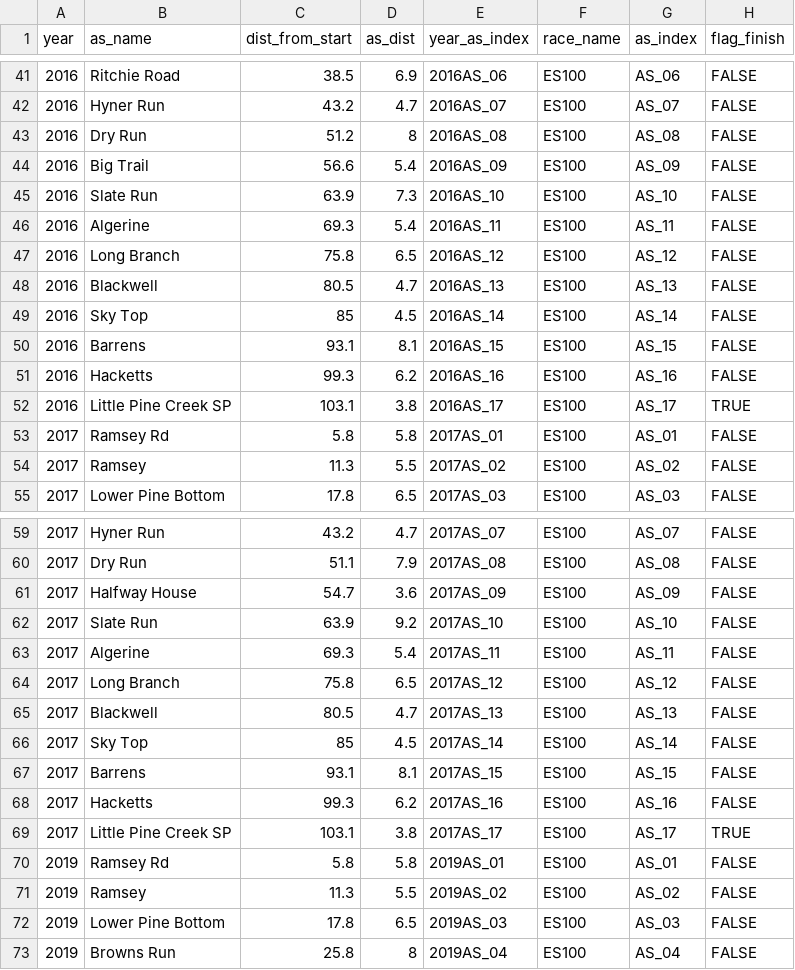
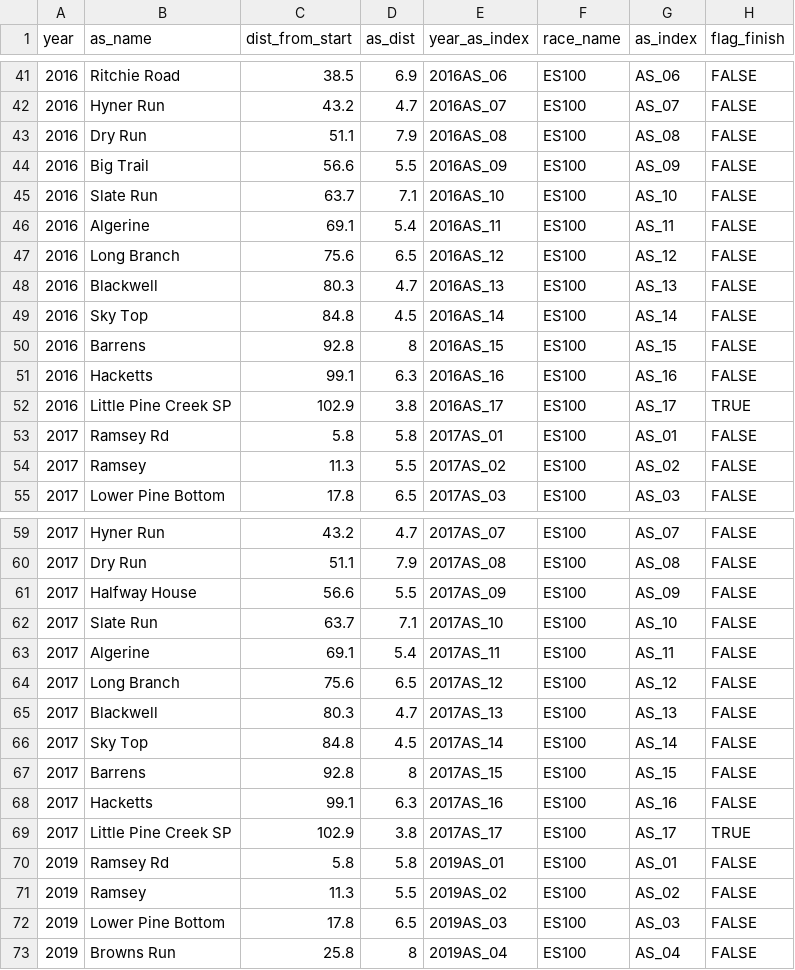
Before and after one commit to elShambler/es100-race-prediction, a CSV file: data/01_raw/es100_all_as_info.csv, drawn as a sheet; only a part is shown, gaps mark what is left out; the diff covers the shown part only.

```diff
--- a/data/01_raw/es100_all_as_info.csv
+++ b/data/01_raw/es100_all_as_info.csv
@@ -42,12 +42,12 @@
 2016,Hyner Run,43.2,4.7,2016AS_07,ES100,AS_07,FALSE
-2016,Dry Run,51.2,8,2016AS_08,ES100,AS_08,FALSE
-2016,Big Trail,56.6,5.4,2016AS_09,ES100,AS_09,FALSE
-2016,Slate Run,63.9,7.3,2016AS_10,ES100,AS_10,FALSE
-2016,Algerine,69.3,5.4,2016AS_11,ES100,AS_11,FALSE
-2016,Long Branch,75.8,6.5,2016AS_12,ES100,AS_12,FALSE
-2016,Blackwell,80.5,4.7,2016AS_13,ES100,AS_13,FALSE
-2016,Sky Top,85,4.5,2016AS_14,ES100,AS_14,FALSE
-2016,Barrens,93.1,8.1,2016AS_15,ES100,AS_15,FALSE
-2016,Hacketts,99.3,6.2,2016AS_16,ES100,AS_16,FALSE
-2016,Little Pine Creek SP,103.1,3.8,2016AS_17,ES100,AS_17,TRUE
+2016,Dry Run,51.1,7.9,2016AS_08,ES100,AS_08,FALSE
+2016,Big Trail,56.6,5.5,2016AS_09,ES100,AS_09,FALSE
+2016,Slate Run,63.7,7.1,2016AS_10,ES100,AS_10,FALSE
+2016,Algerine,69.1,5.4,2016AS_11,ES100,AS_11,FALSE
+2016,Long Branch,75.6,6.5,2016AS_12,ES100,AS_12,FALSE
+2016,Blackwell,80.3,4.7,2016AS_13,ES100,AS_13,FALSE
+2016,Sky Top,84.8,4.5,2016AS_14,ES100,AS_14,FALSE
+2016,Barrens,92.8,8,2016AS_15,ES100,AS_15,FALSE
+2016,Hacketts,99.1,6.3,2016AS_16,ES100,AS_16,FALSE
+2016,Little Pine Creek SP,102.9,3.8,2016AS_17,ES100,AS_17,TRUE
 2017,Ramsey Rd,5.8,5.8,2017AS_01,ES100,AS_01,FALSE
@@ -60,11 +60,11 @@
 2017,Dry Run,51.1,7.9,2017AS_08,ES100,AS_08,FALSE
-2017,Halfway House,54.7,3.6,2017AS_09,ES100,AS_09,FALSE
-2017,Slate Run,63.9,9.2,2017AS_10,ES100,AS_10,FALSE
-2017,Algerine,69.3,5.4,2017AS_11,ES100,AS_11,FALSE
-2017,Long Branch,75.8,6.5,2017AS_12,ES100,AS_12,FALSE
-2017,Blackwell,80.5,4.7,2017AS_13,ES100,AS_13,FALSE
-2017,Sky Top,85,4.5,2017AS_14,ES100,AS_14,FALSE
-2017,Barrens,93.1,8.1,2017AS_15,ES100,AS_15,FALSE
-2017,Hacketts,99.3,6.2,2017AS_16,ES100,AS_16,FALSE
-2017,Little Pine Creek SP,103.1,3.8,2017AS_17,ES100,AS_17,TRUE
+2017,Halfway House,56.6,5.5,2017AS_09,ES100,AS_09,FALSE
+2017,Slate Run,63.7,7.1,2017AS_10,ES100,AS_10,FALSE
+2017,Algerine,69.1,5.4,2017AS_11,ES100,AS_11,FALSE
+2017,Long Branch,75.6,6.5,2017AS_12,ES100,AS_12,FALSE
+2017,Blackwell,80.3,4.7,2017AS_13,ES100,AS_13,FALSE
+2017,Sky Top,84.8,4.5,2017AS_14,ES100,AS_14,FALSE
+2017,Barrens,92.8,8,2017AS_15,ES100,AS_15,FALSE
+2017,Hacketts,99.1,6.3,2017AS_16,ES100,AS_16,FALSE
+2017,Little Pine Creek SP,102.9,3.8,2017AS_17,ES100,AS_17,TRUE
 2019,Ramsey Rd,5.8,5.8,2019AS_01,ES100,AS_01,FALSE
```
Also changed, not shown: 28 edited cells elsewhere in this file, 2 other files.
